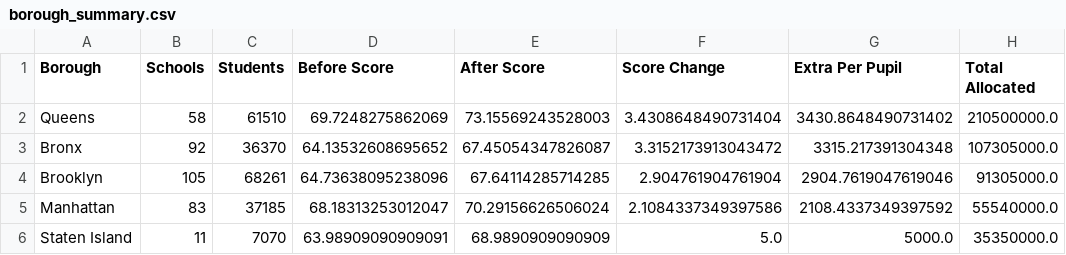
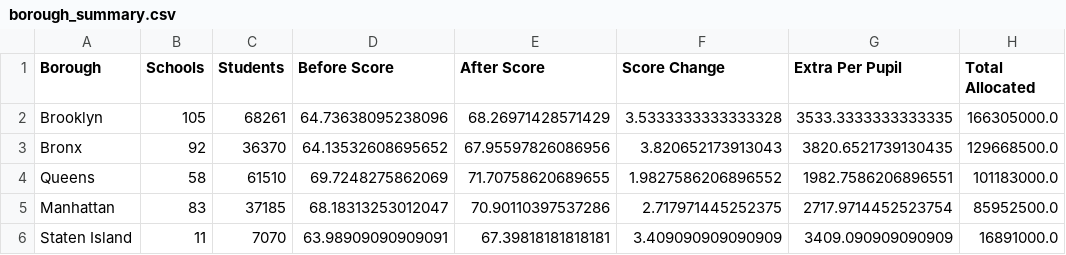
Before and after one commit to mukunth-gopalakrishnan/nyc-title1-funding-optimizer, a CSV file: outputs/tables/borough_summary.csv, drawn as a sheet.

```diff
--- a/outputs/tables/borough_summary.csv
+++ b/outputs/tables/borough_summary.csv
@@ -1,6 +1,6 @@
 Borough,Schools,Students,Before Score,After Score,Score Change,Extra Per Pupil,Total Allocated
-Queens,58,61510,69.7248275862069,73.15569243528003,3.4308648490731404,3430.8648490731402,210500000.0
-Bronx,92,36370,64.13532608695652,67.45054347826087,3.3152173913043472,3315.217391304348,107305000.0
-Brooklyn,105,68261,64.73638095238096,67.64114285714285,2.904761904761904,2904.7619047619046,91305000.0
-Manhattan,83,37185,68.18313253012047,70.29156626506024,2.1084337349397586,2108.4337349397592,55540000.0
-Staten Island,11,7070,63.98909090909091,68.9890909090909,5.0,5000.0,35350000.0
+Brooklyn,105,68261,64.73638095238096,68.26971428571429,3.5333333333333328,3533.3333333333335,166305000.0
+Bronx,92,36370,64.13532608695652,67.95597826086956,3.820652173913043,3820.6521739130435,129668500.0
+Queens,58,61510,69.7248275862069,71.70758620689655,1.9827586206896552,1982.7586206896551,101183000.0
+Manhattan,83,37185,68.18313253012047,70.90110397537286,2.717971445252375,2717.9714452523754,85952500.0
+Staten Island,11,7070,63.98909090909091,67.39818181818181,3.409090909090909,3409.090909090909,16891000.0
```
Also changed, not shown: outputs/tables/budget_sweep.csv, outputs/tables/combined_allocation.csv, 7 other files.
